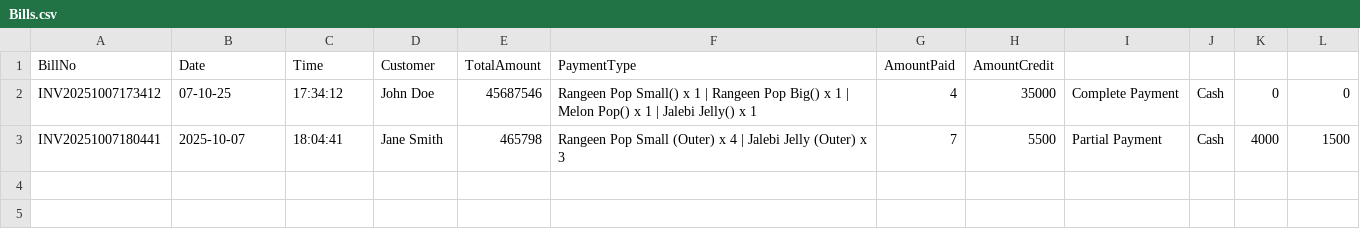
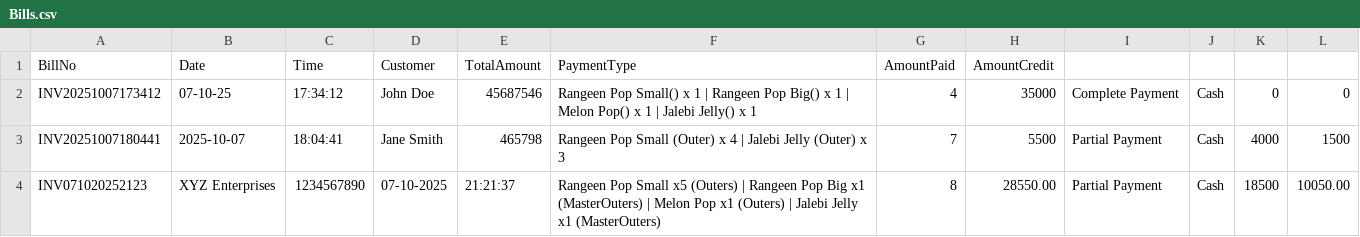
Before and after one commit to NameerShaikh/Chakh-IT-Inventory-Management, a CSV file: AppFolder/Bills.csv, drawn as a sheet.

Commit message:
Bills functionality included

```diff
--- a/AppFolder/Bills.csv
+++ b/AppFolder/Bills.csv
@@ -3 +3,2 @@ INV20251007173412,07-10-25,17:34:12,John Doe,45687546,Rangeen Pop Small() x 1 |
 INV20251007180441,2025-10-07,18:04:41,Jane Smith,465798,Rangeen Pop Small (Outer) x 4 | Jalebi Jelly (Outer) x 3,7,5500,Partial Payment,Cash,4000,1500
+INV071020252123,XYZ Enterprises,1234567890,07-10-2025,21:21:37,"Rangeen Pop Small x5 (Outers) | Rangeen Pop Big x1 (MasterOuters) | Melon Pop x1 (Outers) | Jalebi Jelly x1 (MasterOuters)",8,28550.00,Partial Payment,Cash,18500,10050.00
```
Also changed, not shown: 6 other files.
